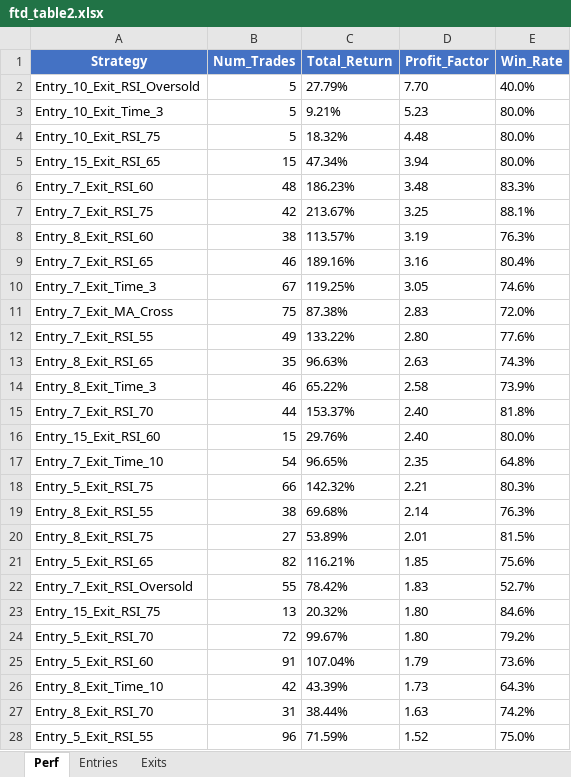
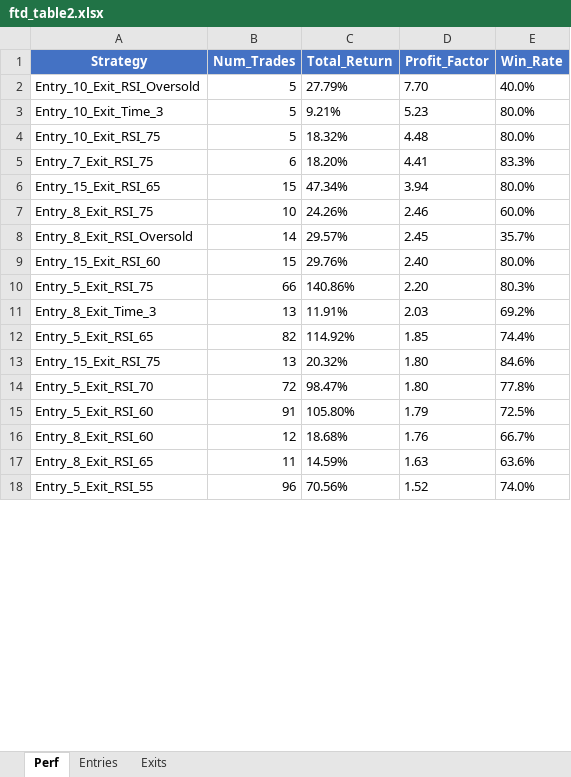
Before and after one commit to reesekyle/openhands, an Excel workbook: ftd_table2.xlsx, sheet Perf, drawn as a sheet; only a part is shown; values as stored, in another font and other column widths than the file's, no borders; removed rows and columns are numbered as before the commit, all else as after; the diff covers the shown part only; the diff names each change by its address in the sheet, - before the commit and + after, or states it on an @@ line.

```diff
--- a/ftd_table2.xlsx (sheet Perf)
+++ b/ftd_table2.xlsx (sheet Perf)
+row 5: Entry_7_Exit_RSI_75 | 6 | 18.20% | 4.41 | 83.3%
-row 6: Entry_7_Exit_RSI_60 | 48 | 186.23% | 3.48 | 83.3%
-row 7: Entry_7_Exit_RSI_75 | 42 | 213.67% | 3.25 | 88.1%
-row 8: Entry_8_Exit_RSI_60 | 38 | 113.57% | 3.19 | 76.3%
-row 9: Entry_7_Exit_RSI_65 | 46 | 189.16% | 3.16 | 80.4%
-row 10: Entry_7_Exit_Time_3 | 67 | 119.25% | 3.05 | 74.6%
-row 11: Entry_7_Exit_MA_Cross | 75 | 87.38% | 2.83 | 72.0%
-row 12: Entry_7_Exit_RSI_55 | 49 | 133.22% | 2.80 | 77.6%
-row 13: Entry_8_Exit_RSI_65 | 35 | 96.63% | 2.63 | 74.3%
-row 14: Entry_8_Exit_Time_3 | 46 | 65.22% | 2.58 | 73.9%
-row 15: Entry_7_Exit_RSI_70 | 44 | 153.37% | 2.40 | 81.8%
+row 7: Entry_8_Exit_RSI_75 | 10 | 24.26% | 2.46 | 60.0%
+row 8: Entry_8_Exit_RSI_Oversold | 14 | 29.57% | 2.45 | 35.7%
-row 17: Entry_7_Exit_Time_10 | 54 | 96.65% | 2.35 | 64.8%
-C10 (Total_Return): 142.32%
+C10 (Total_Return): 140.86%
-D10 (Profit_Factor): 2.21
+D10 (Profit_Factor): 2.20
-row 19: Entry_8_Exit_RSI_55 | 38 | 69.68% | 2.14 | 76.3%
-row 20: Entry_8_Exit_RSI_75 | 27 | 53.89% | 2.01 | 81.5%
+row 11: Entry_8_Exit_Time_3 | 13 | 11.91% | 2.03 | 69.2%
-C12 (Total_Return): 116.21%
+C12 (Total_Return): 114.92%
-E12 (Win_Rate): 75.6%
+E12 (Win_Rate): 74.4%
-row 22: Entry_7_Exit_RSI_Oversold | 55 | 78.42% | 1.83 | 52.7%
-C14 (Total_Return): 99.67%
+C14 (Total_Return): 98.47%
-E14 (Win_Rate): 79.2%
+E14 (Win_Rate): 77.8%
-C15 (Total_Return): 107.04%
+C15 (Total_Return): 105.80%
-E15 (Win_Rate): 73.6%
+E15 (Win_Rate): 72.5%
-row 26: Entry_8_Exit_Time_10 | 42 | 43.39% | 1.73 | 64.3%
-row 27: Entry_8_Exit_RSI_70 | 31 | 38.44% | 1.63 | 74.2%
+row 16: Entry_8_Exit_RSI_60 | 12 | 18.68% | 1.76 | 66.7%
+row 17: Entry_8_Exit_RSI_65 | 11 | 14.59% | 1.63 | 63.6%
-C18 (Total_Return): 71.59%
+C18 (Total_Return): 70.56%
-E18 (Win_Rate): 75.0%
+E18 (Win_Rate): 74.0%
```
Also changed, not shown: 13 added rows, 3 removed rows and 8 edited cells elsewhere in this sheet, 3 other files.
